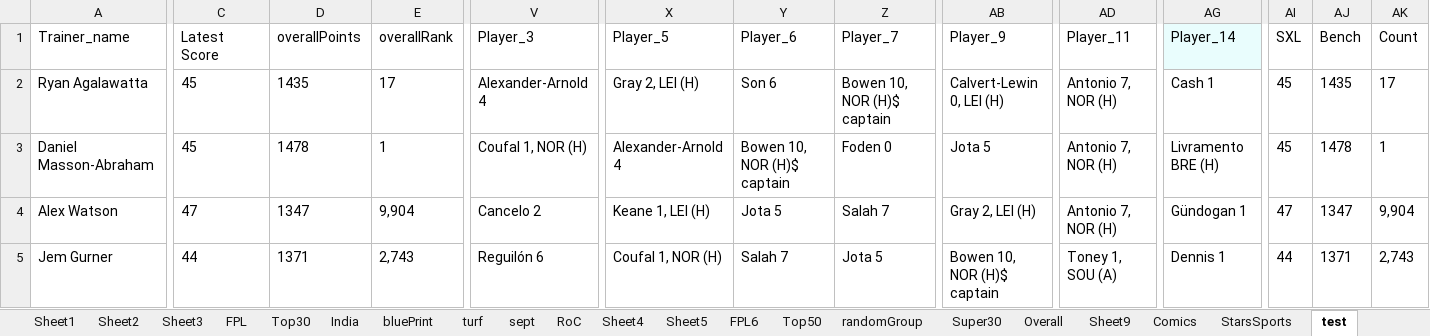
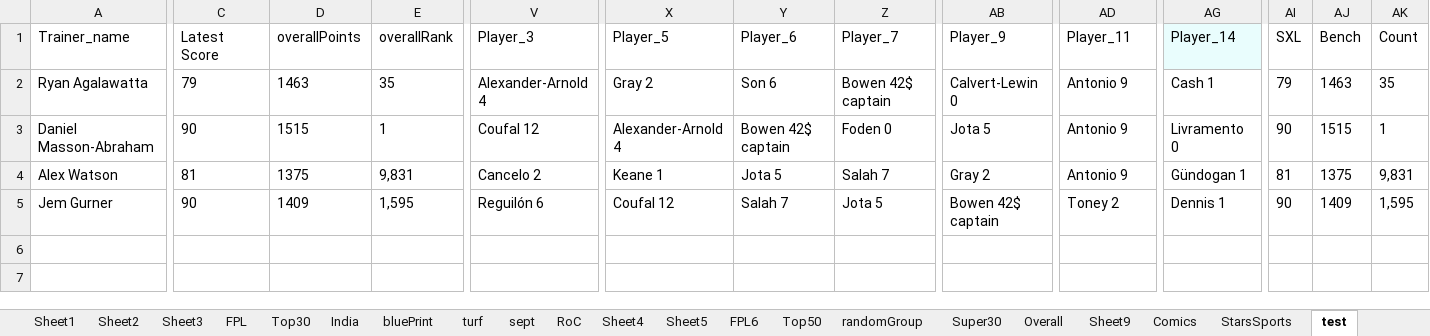
Before and after one commit to TenForBen/TenForBen.github.io, an Excel workbook: EdisonLogs/weather.xlsx, sheet test, drawn as a sheet; only a part is shown, gaps mark what is left out; values as stored, in another font and other column widths than the file's, no borders; the diff covers the shown part only; the diff names each change by its address in the sheet, - before the commit and + after, or states it on an @@ line.

```diff
--- a/EdisonLogs/weather.xlsx (sheet test)
+++ b/EdisonLogs/weather.xlsx (sheet test)
-C2: 45
+C2: 79
-D2: 1435
+D2: 1463
-E2: 17
+E2: 35
-X2: Gray 2, LEI (H)
+X2: Gray 2
-Z2: Bowen 10, NOR (H)$ captain
+Z2: Bowen 42$ captain
-AB2: Calvert-Lewin 0, LEI (H)
+AB2: Calvert-Lewin 0
-AD2:AD4: Antonio 7, NOR (H)
+AD2:AD4: Antonio 9
-AI2: 45
+AI2: 79
-AJ2: 1435
+AJ2: 1463
-AK2: 17
+AK2: 35
-C3: 45
+C3: 90
-D3: 1478
+D3: 1515
-V3: Coufal 1, NOR (H)
+V3: Coufal 12
-Y3: Bowen 10, NOR (H)$ captain
+Y3: Bowen 42$ captain
-AG3: Livramento BRE (H)
+AG3: Livramento 0
-AI3: 45
+AI3: 90
-AJ3: 1478
+AJ3: 1515
-C4: 47
+C4: 81
-D4: 1347
+D4: 1375
-E4: 9,904
+E4: 9,831
-X4: Keane 1, LEI (H)
+X4: Keane 1
-AB4: Gray 2, LEI (H)
+AB4: Gray 2
-AI4: 47
+AI4: 81
-AJ4: 1347
+AJ4: 1375
-AK4: 9,904
+AK4: 9,831
-C5: 44
+C5: 90
-D5: 1371
+D5: 1409
-E5: 2,743
+E5: 1,595
-X5: Coufal 1, NOR (H)
+X5: Coufal 12
-AB5: Bowen 10, NOR (H)$ captain
+AB5: Bowen 42$ captain
-AD5: Toney 1, SOU (A)
+AD5: Toney 2
-AI5: 44
+AI5: 90
-AJ5: 1371
+AJ5: 1409
-AK5: 2,743
+AK5: 1,595
```
Also changed, not shown: 2 edited cells elsewhere in this sheet, 20 other files.
